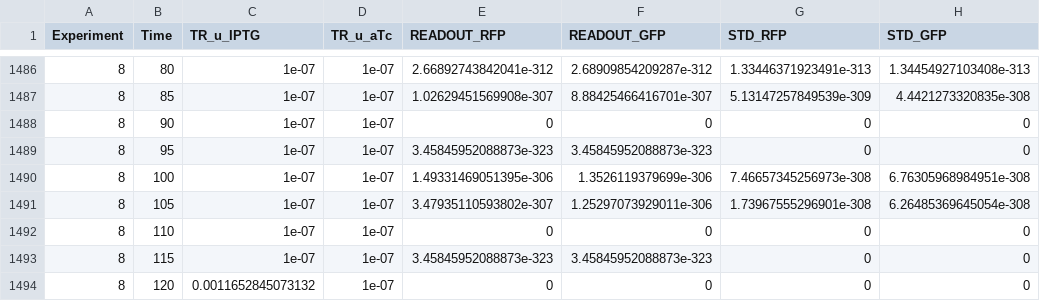
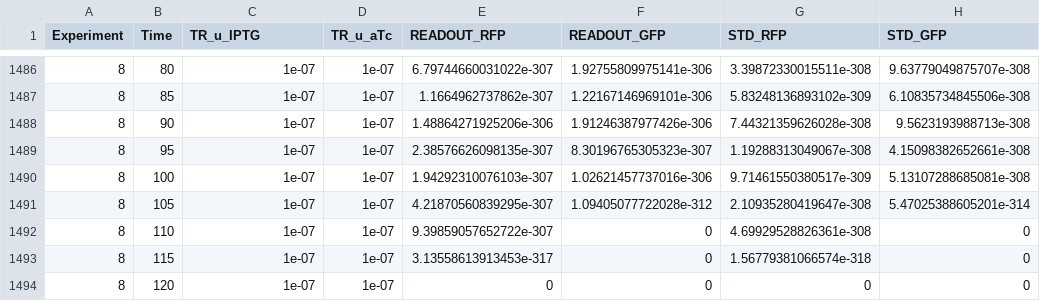
Before and after one commit to csynbiosys/H2020DSH, a CSV file: Data/experimental_data_loop_2.csv, drawn as a sheet; only a part is shown, gaps mark what is left out; the diff covers the shown part only.

```diff
--- a/Data/experimental_data_loop_2.csv
+++ b/Data/experimental_data_loop_2.csv
@@ -1486,9 +1486,9 @@ Experiment,Time,TR_u_IPTG,TR_u_aTc,READOUT_RFP,READOUT_GFP,STD_RFP,STD_GFP
-8,80,1e-07,1e-07,2.66892743842041e-312,2.68909854209287e-312,1.33446371923491e-313,1.34454927103408e-313
-8,85,1e-07,1e-07,1.02629451569908e-307,8.88425466416701e-307,5.13147257849539e-309,4.4421273320835e-308
-8,90,1e-07,1e-07,0,0,0,0
-8,95,1e-07,1e-07,3.45845952088873e-323,3.45845952088873e-323,0,0
-8,100,1e-07,1e-07,1.49331469051395e-306,1.3526119379699e-306,7.46657345256973e-308,6.76305968984951e-308
-8,105,1e-07,1e-07,3.47935110593802e-307,1.25297073929011e-306,1.73967555296901e-308,6.26485369645054e-308
-8,110,1e-07,1e-07,0,0,0,0
-8,115,1e-07,1e-07,3.45845952088873e-323,3.45845952088873e-323,0,0
-8,120,0.0011652845073132,1e-07,0,0,0,0
+8,80,1e-07,1e-07,6.79744660031022e-307,1.92755809975141e-306,3.39872330015511e-308,9.63779049875707e-308
+8,85,1e-07,1e-07,1.1664962737862e-307,1.22167146969101e-306,5.83248136893102e-309,6.10835734845506e-308
+8,90,1e-07,1e-07,1.48864271925206e-306,1.91246387977426e-306,7.44321359626028e-308,9.5623193988713e-308
+8,95,1e-07,1e-07,2.38576626098135e-307,8.30196765305323e-307,1.19288313049067e-308,4.15098382652661e-308
+8,100,1e-07,1e-07,1.94292310076103e-307,1.02621457737016e-306,9.71461550380517e-309,5.13107288685081e-308
+8,105,1e-07,1e-07,4.21870560839295e-307,1.09405077722028e-312,2.10935280419647e-308,5.47025388605201e-314
+8,110,1e-07,1e-07,9.39859057652722e-307,0,4.69929528826361e-308,0
+8,115,1e-07,1e-07,3.13558613913453e-317,0,1.56779381066574e-318,0
+8,120,1e-07,1e-07,0,0,0,0
```
Also changed, not shown: 64 edited cells elsewhere in this file, 8 other files.
